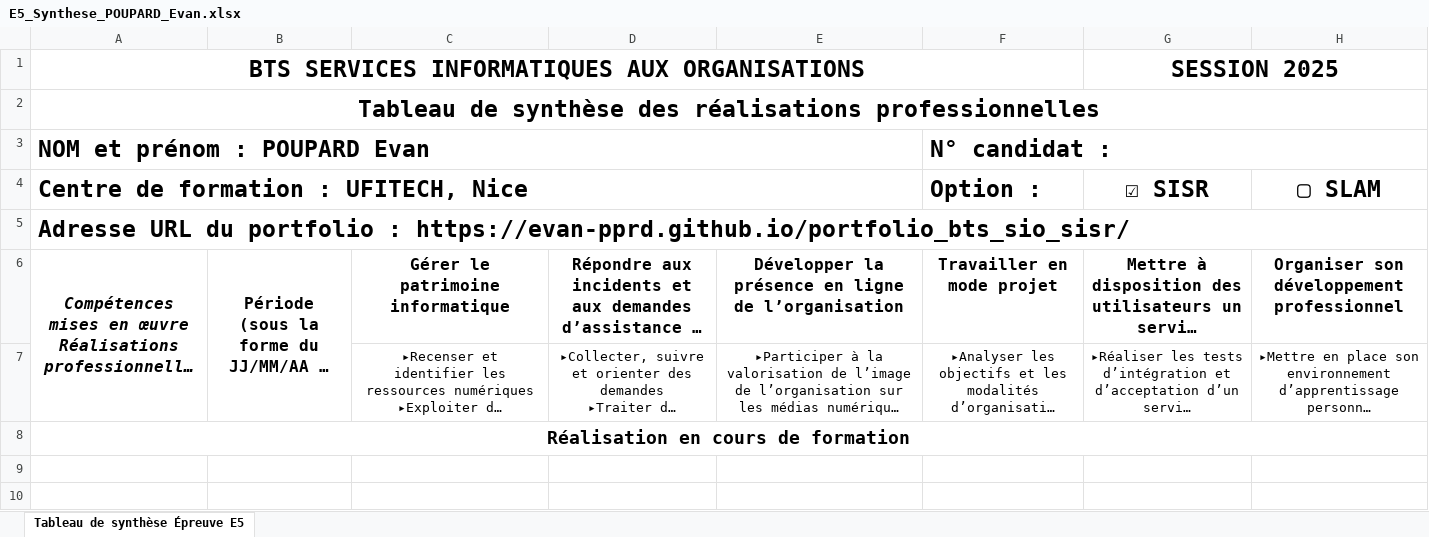
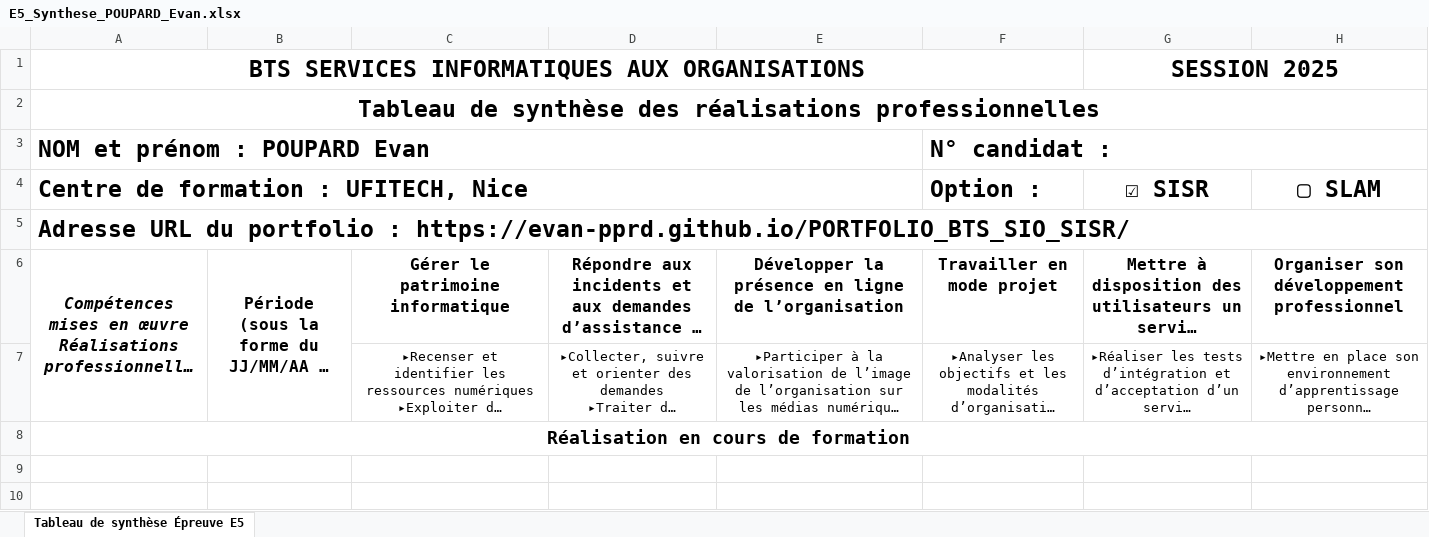
Before and after one commit to evan-pprd/PORTFOLIO_BTS_SIO_SISR, an Excel workbook: assets/files/E5_Synthese_POUPARD_Evan.xlsx, sheet Tableau de synthèse Épreuve E5, drawn as a sheet; only a part is shown; long unchanged cells end in …; values as stored, in another font and other column widths than the file's, no borders; the diff names each change by its address in the sheet, - before the commit and + after, or states it on an @@ line.

```diff
--- a/assets/files/E5_Synthese_POUPARD_Evan.xlsx (sheet Tableau de synthèse Épreuve E5)
+++ b/assets/files/E5_Synthese_POUPARD_Evan.xlsx (sheet Tableau de synthèse Épreuve E5)
-A5: …portfolio : https://evan-pprd.github.io/portfolio_bts_sio_sisr/
+A5: …portfolio : https://evan-pprd.github.io/PORTFOLIO_BTS_SIO_SISR/
```
Also changed, not shown: 29 other files.
